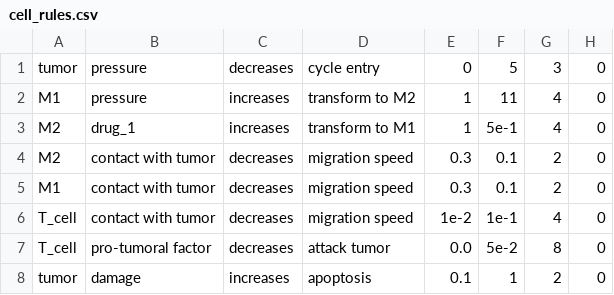
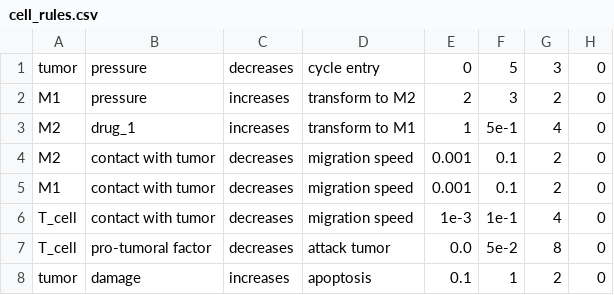
Before and after one commit to elmbeech/PhysiGym, a CSV file: model/tumor_immune_tcells/config/cell_rules.csv, drawn as a sheet.

```diff
--- a/model/tumor_immune_tcells/config/cell_rules.csv
+++ b/model/tumor_immune_tcells/config/cell_rules.csv
@@ -1,7 +1,7 @@
 tumor,pressure,decreases,cycle entry,0,5,3,0
-M1,pressure,increases,transform to M2,1,11,4,0
+M1,pressure,increases,transform to M2,2,3,2,0
 M2,drug_1,increases,transform to M1,1,5e-1,4,0
-M2,contact with tumor,decreases,migration speed,0.3,0.1,2,0
-M1,contact with tumor,decreases,migration speed,0.3,0.1,2,0
-T_cell,contact with tumor,decreases,migration speed,1e-2,1e-1,4,0
+M2,contact with tumor,decreases,migration speed,0.001,0.1,2,0
+M1,contact with tumor,decreases,migration speed,0.001,0.1,2,0
+T_cell,contact with tumor,decreases,migration speed,1e-3,1e-1,4,0
 T_cell,pro-tumoral factor,decreases,attack tumor,0.0,5e-2,8,0
```
Also changed, not shown: model/tumor_immune_tcells/config/cells.csv, 1 other file.
